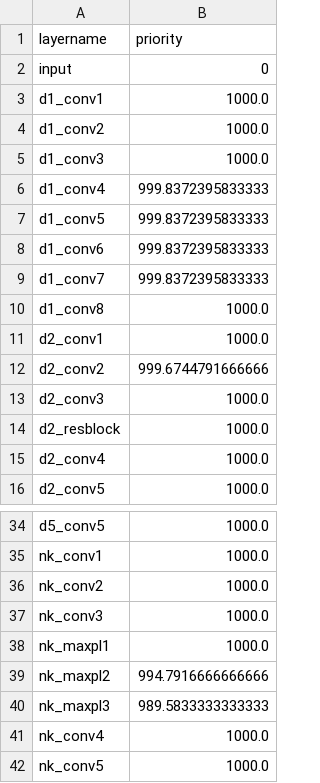
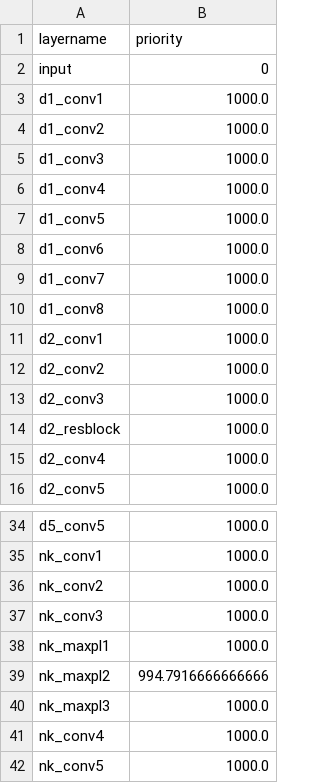
Before and after one commit to huanchen-stack/obj-detection-optimizer, a CSV file: testcases/yolov4-agx/priority.csv, drawn as a sheet; only a part is shown, gaps mark what is left out.

```diff
--- a/testcases/yolov4-agx/priority.csv
+++ b/testcases/yolov4-agx/priority.csv
@@ -5,9 +5,9 @@ d1_conv2,1000.0
 d1_conv3,1000.0
-d1_conv4,999.8372395833333
-d1_conv5,999.8372395833333
-d1_conv6,999.8372395833333
-d1_conv7,999.8372395833333
+d1_conv4,1000.0
+d1_conv5,1000.0
+d1_conv6,1000.0
+d1_conv7,1000.0
 d1_conv8,1000.0
 d2_conv1,1000.0
-d2_conv2,999.6744791666666
+d2_conv2,1000.0
 d2_conv3,1000.0
@@ -39,3 +39,3 @@ nk_maxpl1,1000.0
 nk_maxpl2,994.7916666666666
-nk_maxpl3,989.5833333333333
+nk_maxpl3,1000.0
 nk_conv4,1000.0
```
Also changed, not shown: testcases/yolov4-agx/part.csv, 4 other files.
